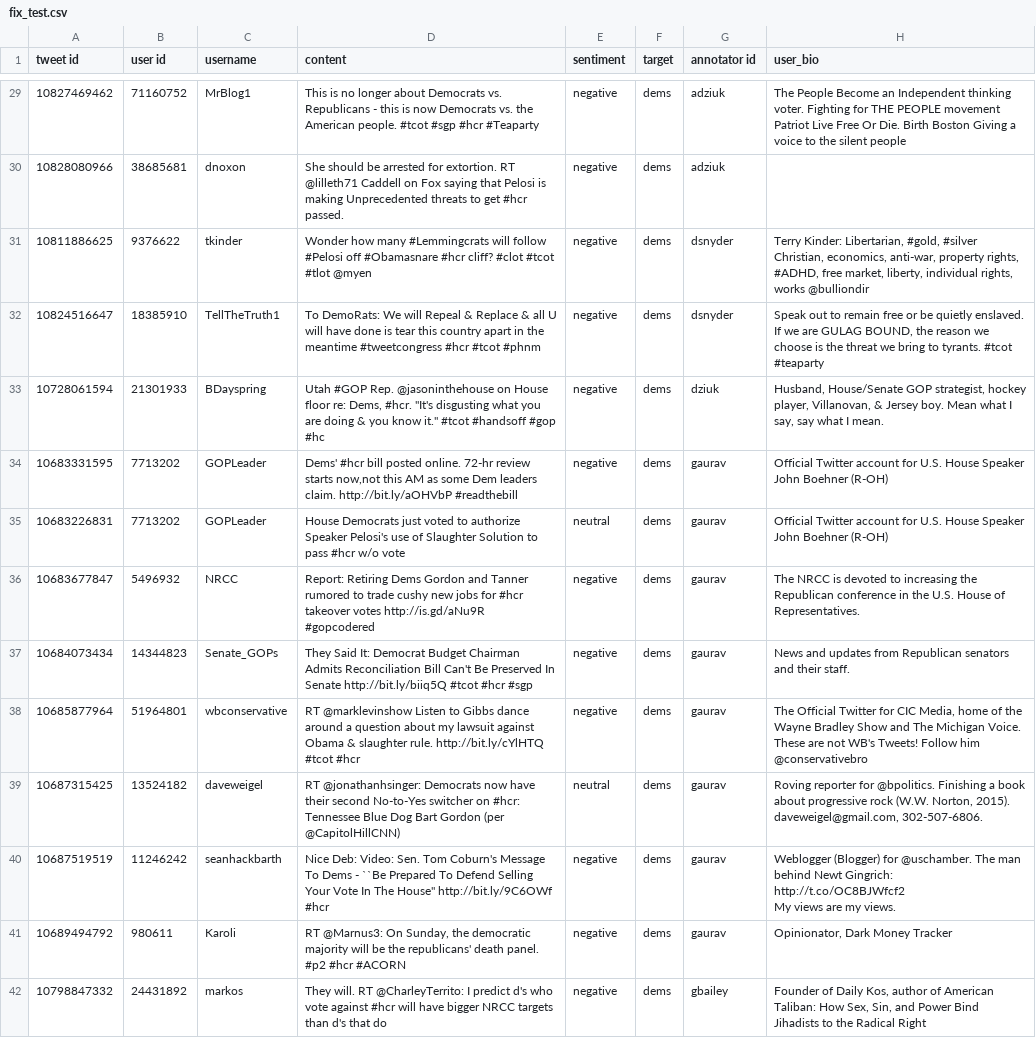
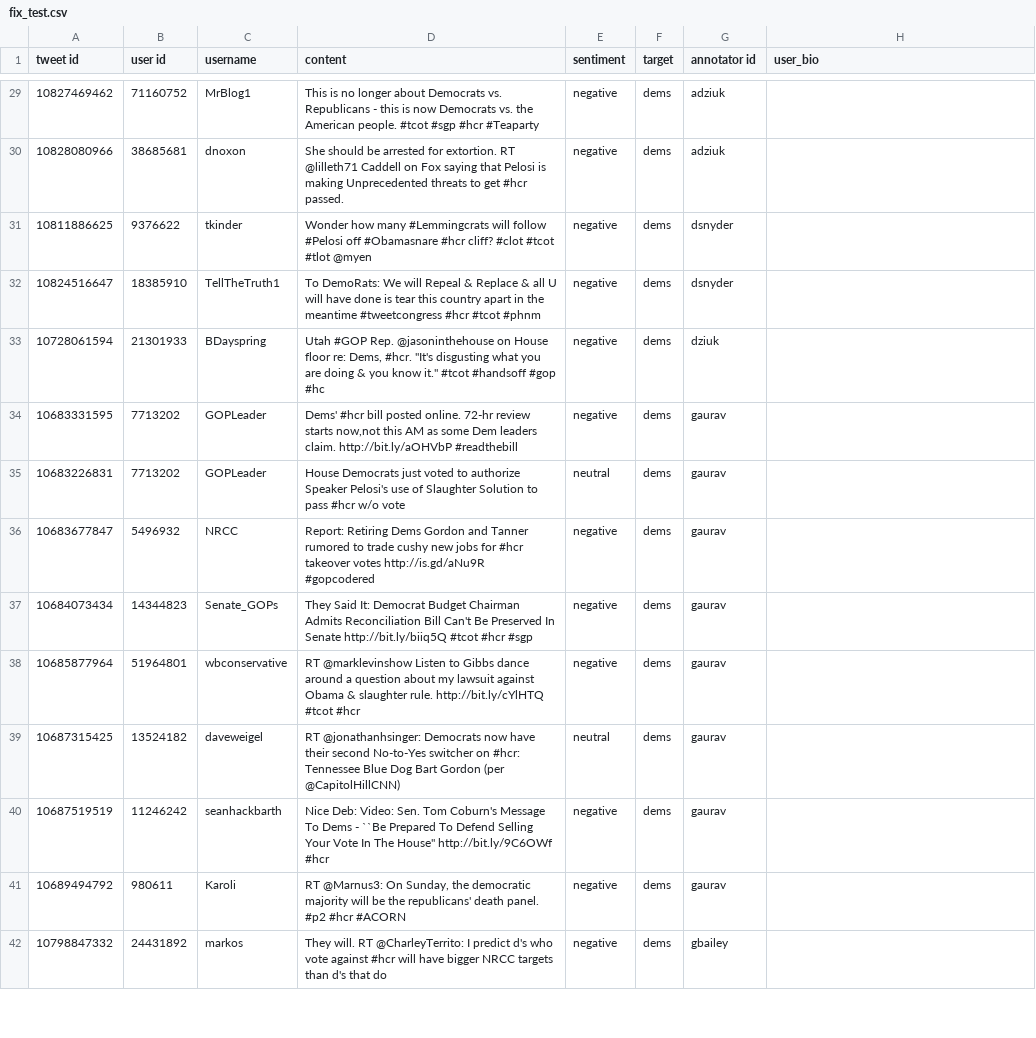
Before and after one commit to ytz/CS4242-Assignment-1-Team-2-, a CSV file: fix_test.csv, drawn as a sheet; only a part is shown, gaps mark what is left out; ↵ is a line break in a cell; the diff covers the shown part only; the diff names each change by its address in the sheet, - before the commit and + after, or states it on an @@ line.

```diff
--- a/fix_test.csv
+++ b/fix_test.csv
-H29 (user_bio): The People Become an Independent thinking voter. Fighting for THE PEOPLE movement Patriot Live Free Or Die. Birth Boston Giving a voice to the silent people
+H29 (user_bio): (empty)
-H31 (user_bio): Terry Kinder: Libertarian, #gold, #silver Christian, economics, anti-war, property rights, #ADHD, free market, liberty, individual rights, works @bulliondir
+H31 (user_bio): (empty)
-H32 (user_bio): Speak out to remain free or be quietly enslaved. If we are GULAG BOUND, the reason we choose is the threat we bring to tyrants. #tcot #teaparty
+H32 (user_bio): (empty)
-H33 (user_bio): Husband, House/Senate GOP strategist, hockey player, Villanovan, & Jersey boy. Mean what I say, say what I mean.
+H33 (user_bio): (empty)
-H34:H35 (user_bio): Official Twitter account for U.S. House Speaker John Boehner (R-OH)
+H34:H35 (user_bio): (empty)
-H36 (user_bio): The NRCC is devoted to increasing the Republican conference in the U.S. House of Representatives.
+H36 (user_bio): (empty)
-H37 (user_bio): News and updates from Republican senators and their staff.
+H37 (user_bio): (empty)
-H38 (user_bio): The Official Twitter for CIC Media, home of the Wayne Bradley Show and The Michigan Voice. These are not WB's Tweets! Follow him @conservativebro
+H38 (user_bio): (empty)
-H39 (user_bio): Roving reporter for @bpolitics. Finishing a book about progressive rock (W.W. Norton, 2015). daveweigel@gmail.com, 302-507-6806.
+H39 (user_bio): (empty)
-H40 (user_bio): Weblogger (Blogger) for @uschamber. The man behind Newt Gingrich: http://t.co/OC8BJWfcf2 ↵ My views are my views.
+H40 (user_bio): (empty)
-H41 (user_bio): Opinionator, Dark Money Tracker
+H41 (user_bio): (empty)
-H42 (user_bio): Founder of Daily Kos, author of American Taliban: How Sex, Sin, and Power Bind Jihadists to the Radical Right
+H42 (user_bio): (empty)
```
Also changed, not shown: 39 edited cells elsewhere in this file, 11 other files.
